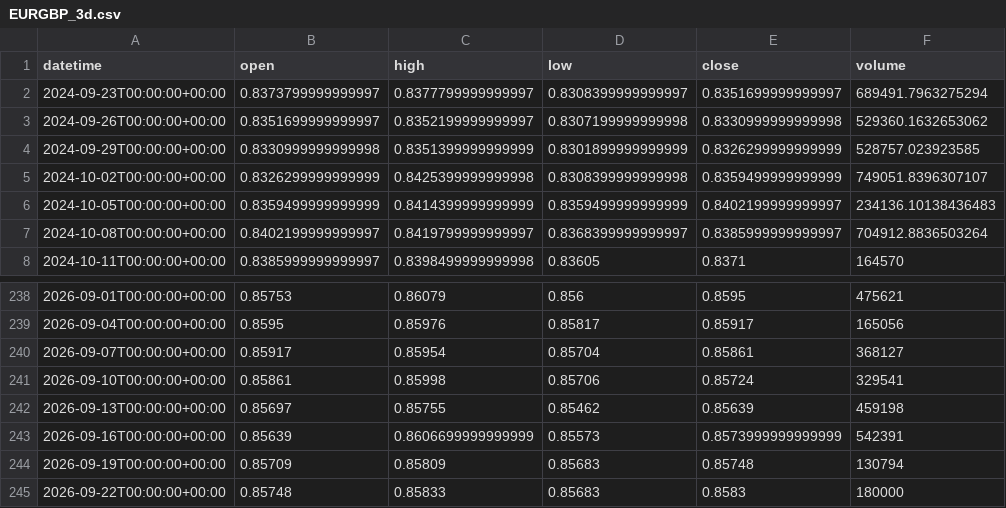
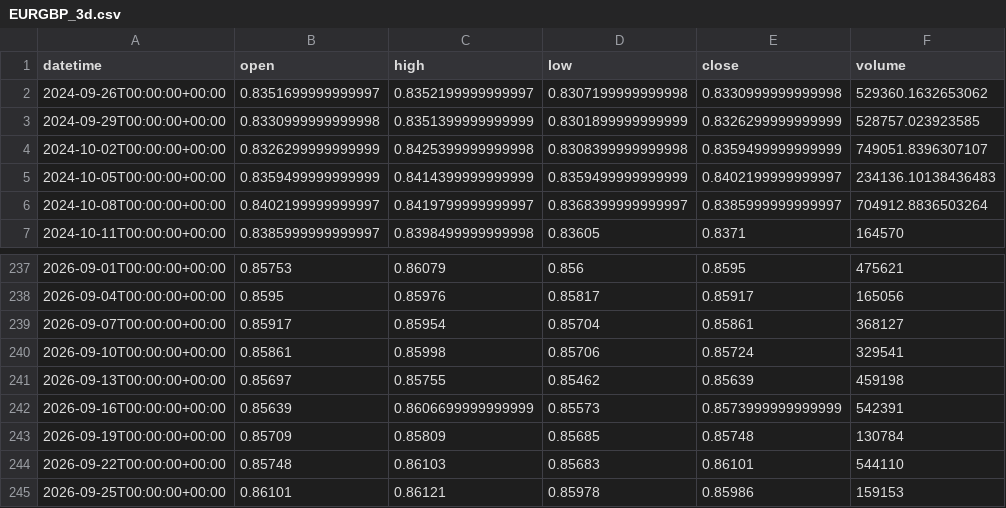
Before and after one commit to getdata-finance/eurgbp-3d-ohlcv-forex-historical-data, a CSV file: EURGBP_3d.csv, drawn as a sheet; only a part is shown, gaps mark what is left out.

Commit message:
Update EURGBP 3d OHLCV sample

```diff
--- a/EURGBP_3d.csv
+++ b/EURGBP_3d.csv
@@ -1,3 +1,2 @@
 datetime,open,high,low,close,volume
-2024-09-23T00:00:00+00:00,0.8373799999999997,0.8377799999999997,0.8308399999999997,0.8351699999999997,689491.7963275294
 2024-09-26T00:00:00+00:00,0.8351699999999997,0.8352199999999997,0.8307199999999998,0.8330999999999998,529360.1632653062
@@ -243,3 +242,4 @@ datetime,open,high,low,close,volume
 2026-09-16T00:00:00+00:00,0.85639,0.8606699999999999,0.85573,0.8573999999999999,542391
-2026-09-19T00:00:00+00:00,0.85709,0.85809,0.85683,0.85748,130794
-2026-09-22T00:00:00+00:00,0.85748,0.85833,0.85683,0.8583,180000
+2026-09-19T00:00:00+00:00,0.85709,0.85809,0.85685,0.85748,130784
+2026-09-22T00:00:00+00:00,0.85748,0.86103,0.85683,0.86101,544110
+2026-09-25T00:00:00+00:00,0.86101,0.86121,0.85978,0.85986,159153
```
Also changed, not shown: 1 other file.
